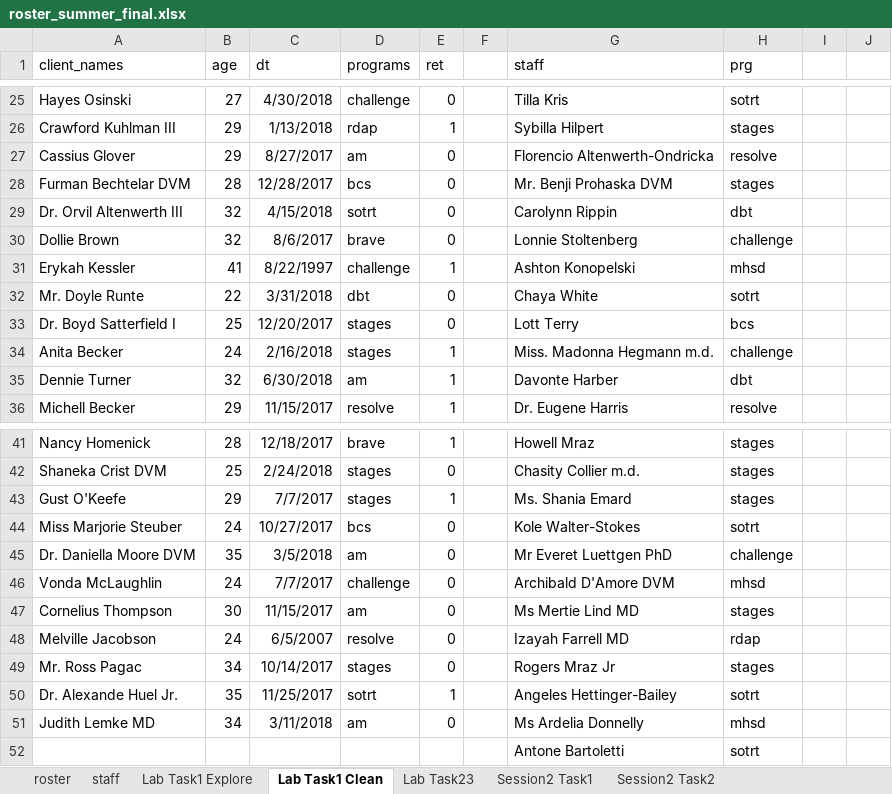
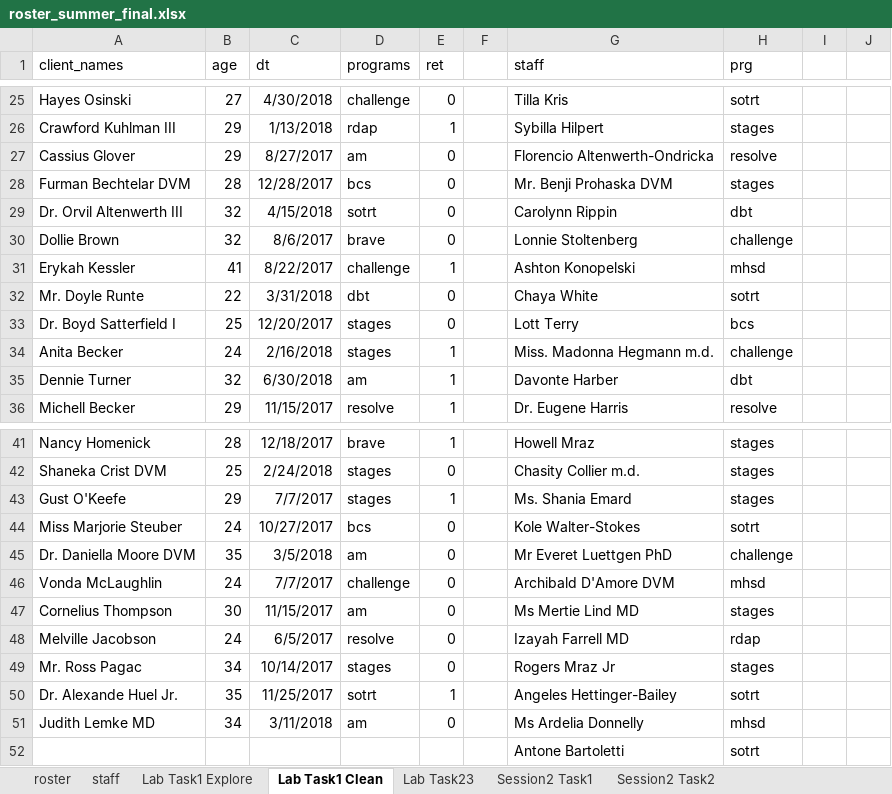
Before and after one commit to CSGJusticeCenter/va_data, an Excel workbook: case_study/roster_summer_final.xlsx, sheet Lab Task1 Clean, drawn as a sheet; only a part is shown, gaps mark what is left out; values as stored, in another font and other column widths than the file's, no borders; table styles not drawn; the diff names each change by its address in the sheet, - before the commit and + after, or states it on an @@ line.

Commit message:
corrections to final xlsx spreadsheet date solutions

```diff
--- a/case_study/roster_summer_final.xlsx (sheet Lab Task1 Clean)
+++ b/case_study/roster_summer_final.xlsx (sheet Lab Task1 Clean)
-C31 (dt): 8/22/1997
+C31 (dt): 8/22/2017
-C48 (dt): 6/5/2007
+C48 (dt): 6/5/2017
```
Also changed, not shown: charts or pictures.
